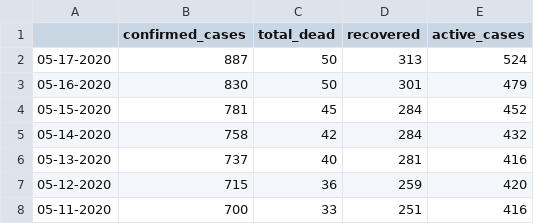
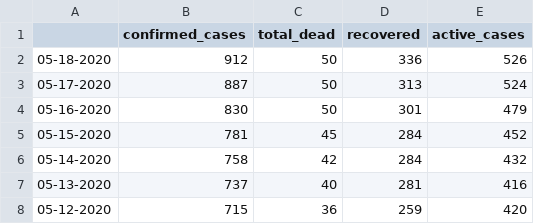
Before and after one commit to steveowk/CovidKE, a CSV file: daily_report/daily_covid_kenya.csv, drawn as a sheet; only a part is shown; the shorter side is filled out with more unchanged rows.

Commit message:
Update daily_covid_kenya.csv

```diff
--- a/daily_report/daily_covid_kenya.csv
+++ b/daily_report/daily_covid_kenya.csv
@@ -1,2 +1,3 @@
 ,confirmed_cases,total_dead,recovered,active_cases
+05-18-2020,912,50,336,526
 05-17-2020,887,50,313,524
```
